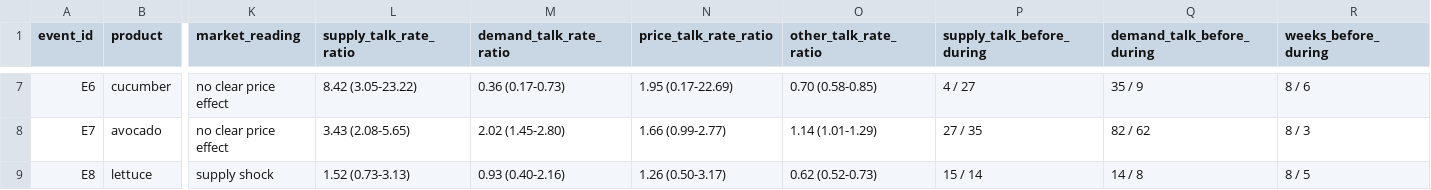
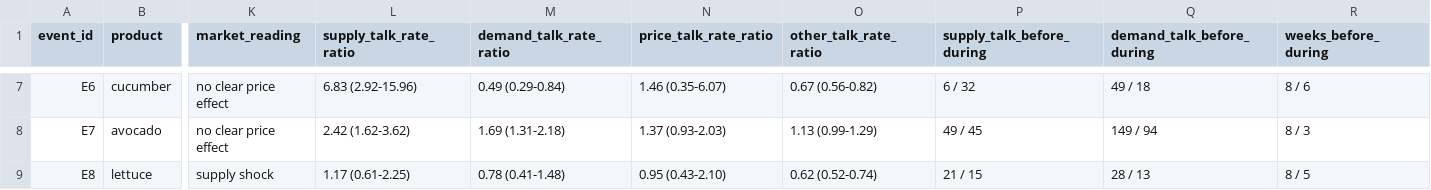
Before and after one commit to joy91269/CultivateIQYummy, a CSV file: outputs/tables/event_supply_vs_demand.csv, drawn as a sheet; only a part is shown, gaps mark what is left out; the diff covers the shown part only; the diff names each change by its address in the sheet, - before the commit and + after, or states it on an @@ line.

```diff
--- a/outputs/tables/event_supply_vs_demand.csv
+++ b/outputs/tables/event_supply_vs_demand.csv
-L7 (supply_talk_rate_ratio): 8.42 (3.05-23.22)
+L7 (supply_talk_rate_ratio): 6.83 (2.92-15.96)
-M7 (demand_talk_rate_ratio): 0.36 (0.17-0.73)
+M7 (demand_talk_rate_ratio): 0.49 (0.29-0.84)
-N7 (price_talk_rate_ratio): 1.95 (0.17-22.69)
+N7 (price_talk_rate_ratio): 1.46 (0.35-6.07)
-O7 (other_talk_rate_ratio): 0.70 (0.58-0.85)
+O7 (other_talk_rate_ratio): 0.67 (0.56-0.82)
-P7 (supply_talk_before_during): 4 / 27
+P7 (supply_talk_before_during): 6 / 32
-Q7 (demand_talk_before_during): 35 / 9
+Q7 (demand_talk_before_during): 49 / 18
-L8 (supply_talk_rate_ratio): 3.43 (2.08-5.65)
+L8 (supply_talk_rate_ratio): 2.42 (1.62-3.62)
-M8 (demand_talk_rate_ratio): 2.02 (1.45-2.80)
+M8 (demand_talk_rate_ratio): 1.69 (1.31-2.18)
-N8 (price_talk_rate_ratio): 1.66 (0.99-2.77)
+N8 (price_talk_rate_ratio): 1.37 (0.93-2.03)
-O8 (other_talk_rate_ratio): 1.14 (1.01-1.29)
+O8 (other_talk_rate_ratio): 1.13 (0.99-1.29)
-P8 (supply_talk_before_during): 27 / 35
+P8 (supply_talk_before_during): 49 / 45
-Q8 (demand_talk_before_during): 82 / 62
+Q8 (demand_talk_before_during): 149 / 94
-L9 (supply_talk_rate_ratio): 1.52 (0.73-3.13)
+L9 (supply_talk_rate_ratio): 1.17 (0.61-2.25)
-M9 (demand_talk_rate_ratio): 0.93 (0.40-2.16)
+M9 (demand_talk_rate_ratio): 0.78 (0.41-1.48)
-N9 (price_talk_rate_ratio): 1.26 (0.50-3.17)
+N9 (price_talk_rate_ratio): 0.95 (0.43-2.10)
-O9 (other_talk_rate_ratio): 0.62 (0.52-0.73)
+O9 (other_talk_rate_ratio): 0.62 (0.52-0.74)
-P9 (supply_talk_before_during): 15 / 14
+P9 (supply_talk_before_during): 21 / 15
-Q9 (demand_talk_before_during): 14 / 8
+Q9 (demand_talk_before_during): 28 / 13
```
Also changed, not shown: 32 edited cells elsewhere in this file, outputs/tables/event_timing.csv, outputs/tables/label_prevalence.csv, 15 other files.
